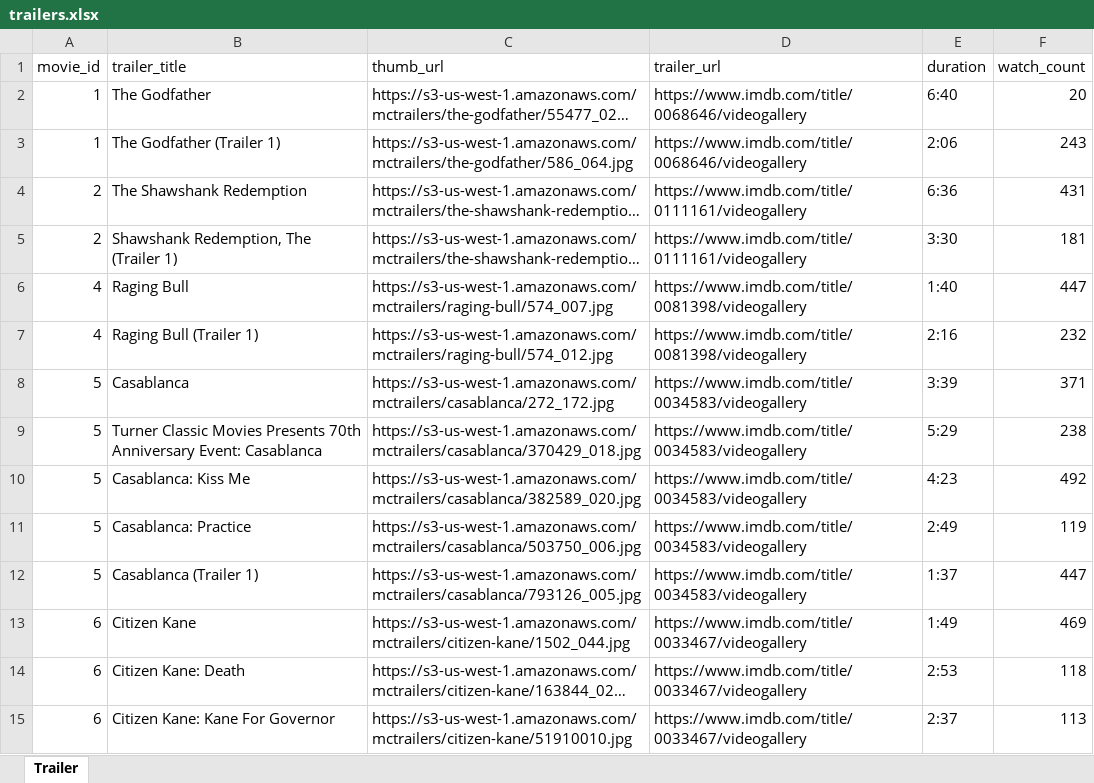
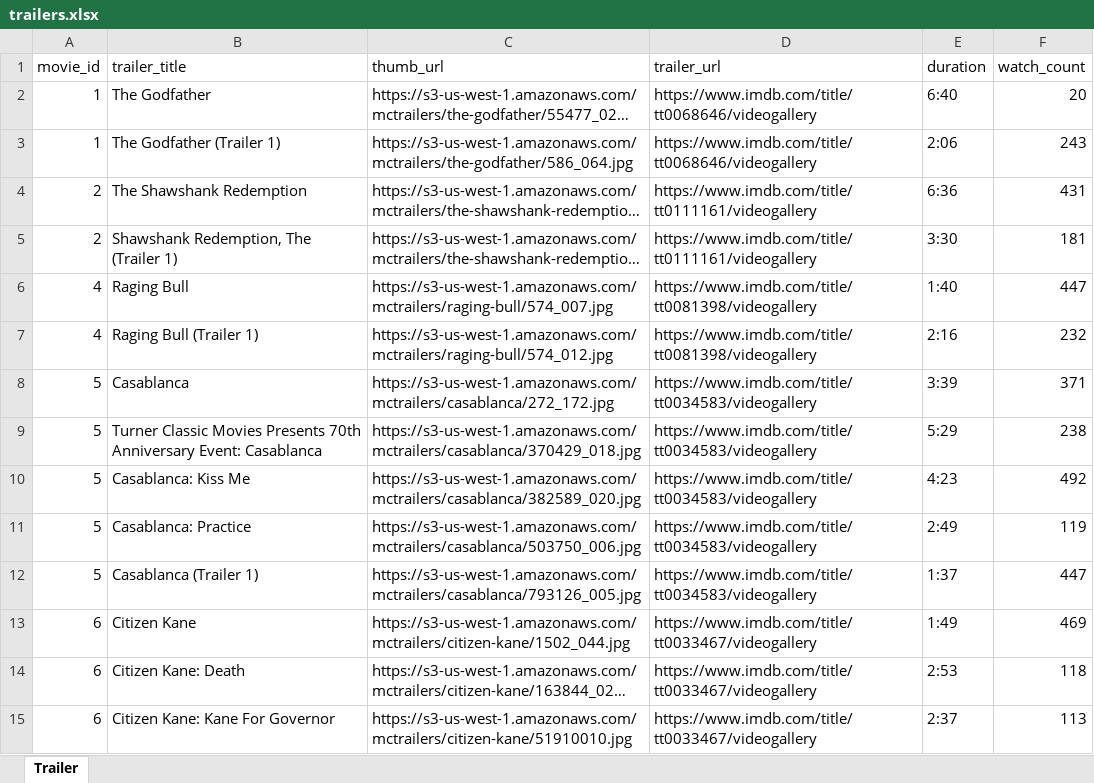
Before and after one commit to hrr36-fec1/bill-morelike-component, an Excel workbook: utils/trailers.xlsx, sheet Trailer, drawn as a sheet; only a part is shown; long unchanged cells end in …; values as stored, in another font and other column widths than the file's, no borders; the diff covers the shown part only; the diff names each change by its address in the sheet, - before the commit and + after, or states it on an @@ line.

Commit message:
Modified trailer info to include tt in front of imdb_id in trailer_url.  Added sampleData to load by default.

```diff
--- a/utils/trailers.xlsx (sheet Trailer)
+++ b/utils/trailers.xlsx (sheet Trailer)
-D2:D3 (trailer_url): https://www.imdb.com/title/0068646/videogallery
+D2:D3 (trailer_url): https://www.imdb.com/title/tt0068646/videogallery
-D4:D5 (trailer_url): https://www.imdb.com/title/0111161/videogallery
+D4:D5 (trailer_url): https://www.imdb.com/title/tt0111161/videogallery
-D6:D7 (trailer_url): https://www.imdb.com/title/0081398/videogallery
+D6:D7 (trailer_url): https://www.imdb.com/title/tt0081398/videogallery
-D8:D12 (trailer_url): https://www.imdb.com/title/0034583/videogallery
+D8:D12 (trailer_url): https://www.imdb.com/title/tt0034583/videogallery
-D13:D15 (trailer_url): https://www.imdb.com/title/0033467/videogallery
+D13:D15 (trailer_url): https://www.imdb.com/title/tt0033467/videogallery
```
Also changed, not shown: 185 edited cells elsewhere in this sheet, 1 other file.
